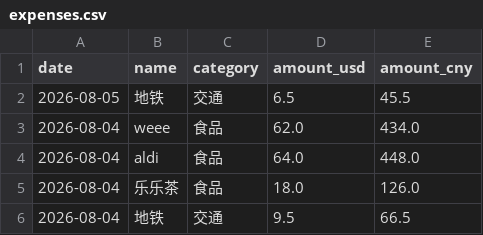
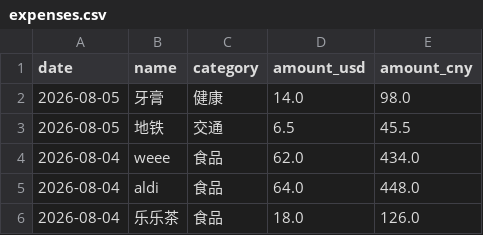
Before and after one commit to yang-lanlan/33, a CSV file: data/expenses.csv, drawn as a sheet; only a part is shown; the shorter side is filled out with more unchanged rows; the diff names each change by its address in the sheet, - before the commit and + after, or states it on an @@ line.

Commit message:
chore: update csv 2026-08-05T22:29:15.741Z

```diff
--- a/data/expenses.csv
+++ b/data/expenses.csv
+row 2: 2026-08-05 | 牙膏 | 健康 | 14.0 | 98.0
```
